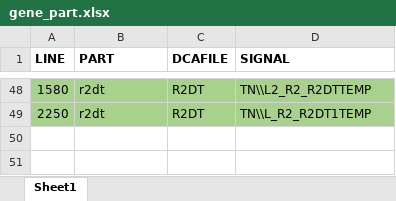
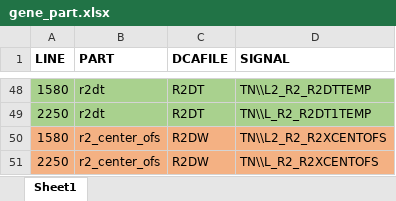
Before and after one commit to nekohor/data_dragger, an Excel workbook: pond2/generator/gene_part.xlsx, sheet Sheet1, drawn as a sheet; only a part is shown, gaps mark what is left out; values as stored, in another font and other column widths than the file's, no borders; the diff names each change by its address in the sheet, - before the commit and + after, or states it on an @@ line.

```diff
--- a/pond2/generator/gene_part.xlsx (sheet Sheet1)
+++ b/pond2/generator/gene_part.xlsx (sheet Sheet1)
+row 50: 1580 | r2_center_ofs | R2DW | TN\\L2_R2_R2XCENTOFS
+row 51: 2250 | r2_center_ofs | R2DW | TN\\L_R2_R2XCENTOFS
```
Also changed, not shown: pond2/generator/gene_data.xlsx, 14 other files.
